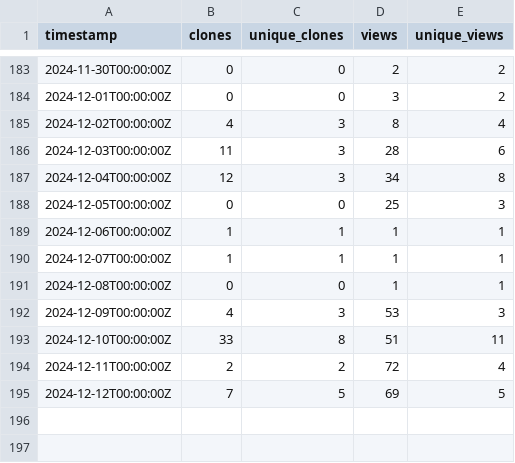
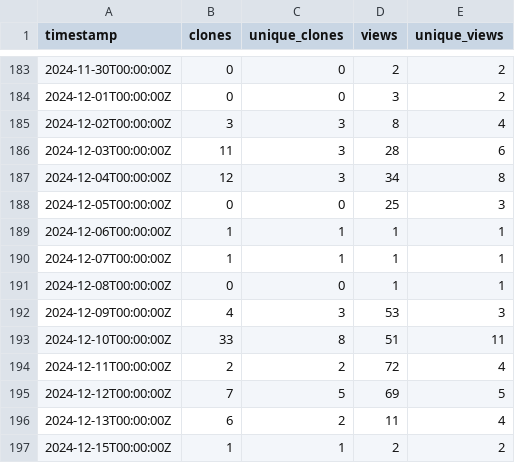
Before and after one commit to ELIXIR-Belgium/elixir-toolkit-theme, a CSV file: github_traffic.csv, drawn as a sheet; only a part is shown, gaps mark what is left out.

Commit message:
Update weekly GitHub stats

```diff
--- a/github_traffic.csv
+++ b/github_traffic.csv
@@ -184,3 +184,3 @@ timestamp,clones,unique_clones,views,unique_views
 2024-12-01T00:00:00Z,0,0,3,2
-2024-12-02T00:00:00Z,4,3,8,4
+2024-12-02T00:00:00Z,3,3,8,4
 2024-12-03T00:00:00Z,11,3,28,6
@@ -195 +195,3 @@ timestamp,clones,unique_clones,views,unique_views
 2024-12-12T00:00:00Z,7,5,69,5
+2024-12-13T00:00:00Z,6,2,11,4
+2024-12-15T00:00:00Z,1,1,2,2
```
